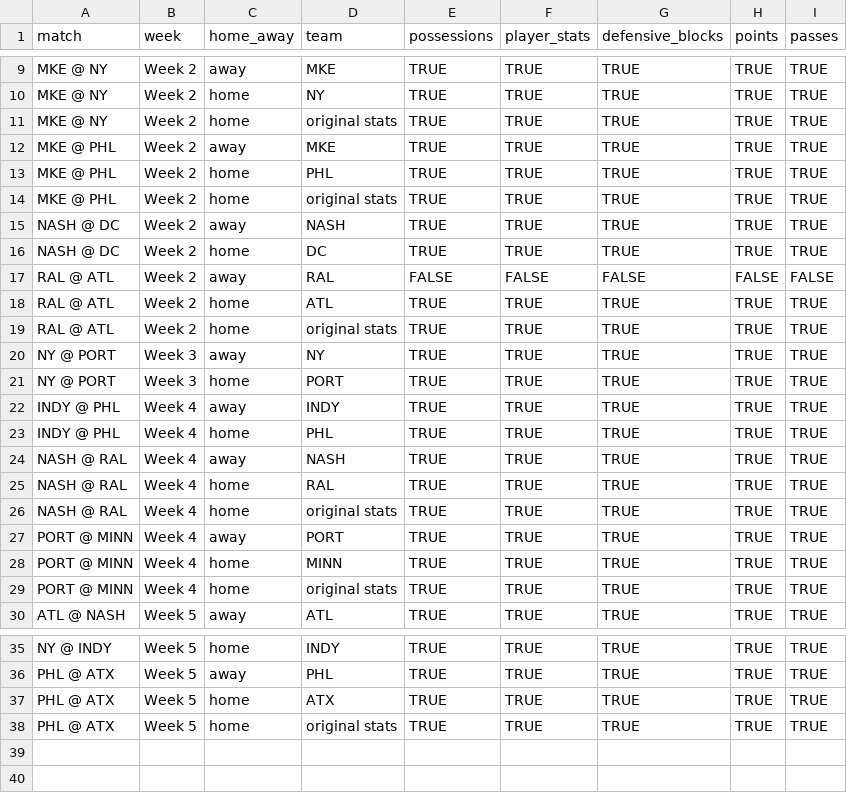
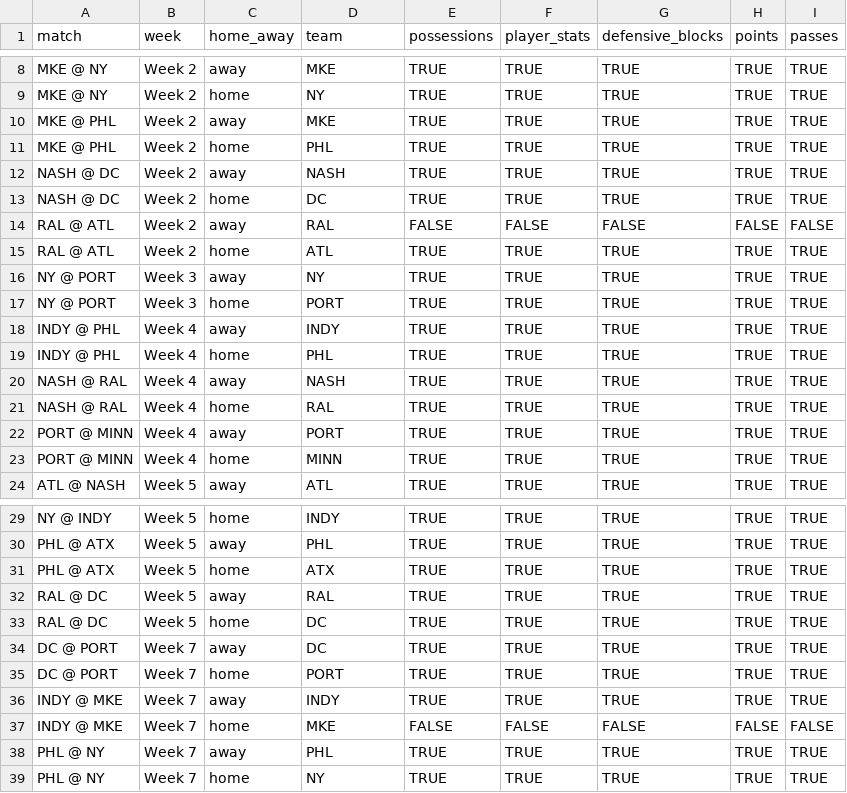
Before and after one commit to PremierUltimateLeague/Stats-Hub, a CSV file: stats/game-coverage.csv, drawn as a sheet; only a part is shown, gaps mark what is left out; the diff covers the shown part only.

```diff
--- a/stats/game-coverage.csv
+++ b/stats/game-coverage.csv
@@ -10,6 +9,4 @@ MKE @ NY,Week 2,away,MKE,TRUE,TRUE,TRUE,TRUE,TRUE
 MKE @ NY,Week 2,home,NY,TRUE,TRUE,TRUE,TRUE,TRUE
-MKE @ NY,Week 2,home,original stats,TRUE,TRUE,TRUE,TRUE,TRUE
 MKE @ PHL,Week 2,away,MKE,TRUE,TRUE,TRUE,TRUE,TRUE
 MKE @ PHL,Week 2,home,PHL,TRUE,TRUE,TRUE,TRUE,TRUE
-MKE @ PHL,Week 2,home,original stats,TRUE,TRUE,TRUE,TRUE,TRUE
 NASH @ DC,Week 2,away,NASH,TRUE,TRUE,TRUE,TRUE,TRUE
@@ -18,3 +15,2 @@ RAL @ ATL,Week 2,away,RAL,FALSE,FALSE,FALSE,FALSE,FALSE
 RAL @ ATL,Week 2,home,ATL,TRUE,TRUE,TRUE,TRUE,TRUE
-RAL @ ATL,Week 2,home,original stats,TRUE,TRUE,TRUE,TRUE,TRUE
 NY @ PORT,Week 3,away,NY,TRUE,TRUE,TRUE,TRUE,TRUE
@@ -25,6 +21,4 @@ NASH @ RAL,Week 4,away,NASH,TRUE,TRUE,TRUE,TRUE,TRUE
 NASH @ RAL,Week 4,home,RAL,TRUE,TRUE,TRUE,TRUE,TRUE
-NASH @ RAL,Week 4,home,original stats,TRUE,TRUE,TRUE,TRUE,TRUE
 PORT @ MINN,Week 4,away,PORT,TRUE,TRUE,TRUE,TRUE,TRUE
 PORT @ MINN,Week 4,home,MINN,TRUE,TRUE,TRUE,TRUE,TRUE
-PORT @ MINN,Week 4,home,original stats,TRUE,TRUE,TRUE,TRUE,TRUE
 ATL @ NASH,Week 5,away,ATL,TRUE,TRUE,TRUE,TRUE,TRUE
@@ -37,2 +31,9 @@ PHL @ ATX,Week 5,away,PHL,TRUE,TRUE,TRUE,TRUE,TRUE
 PHL @ ATX,Week 5,home,ATX,TRUE,TRUE,TRUE,TRUE,TRUE
-PHL @ ATX,Week 5,home,original stats,TRUE,TRUE,TRUE,TRUE,TRUE
+RAL @ DC,Week 5,away,RAL,TRUE,TRUE,TRUE,TRUE,TRUE
+RAL @ DC,Week 5,home,DC,TRUE,TRUE,TRUE,TRUE,TRUE
+DC @ PORT,Week 7,away,DC,TRUE,TRUE,TRUE,TRUE,TRUE
+DC @ PORT,Week 7,home,PORT,TRUE,TRUE,TRUE,TRUE,TRUE
+INDY @ MKE,Week 7,away,INDY,TRUE,TRUE,TRUE,TRUE,TRUE
+INDY @ MKE,Week 7,home,MKE,FALSE,FALSE,FALSE,FALSE,FALSE
+PHL @ NY,Week 7,away,PHL,TRUE,TRUE,TRUE,TRUE,TRUE
+PHL @ NY,Week 7,home,NY,TRUE,TRUE,TRUE,TRUE,TRUE
```
Also changed, not shown: 1 removed row elsewhere in this file, integ-data/Defensive-Blocks.csv, integ-data/Player-Stats.csv, 3 other files.
